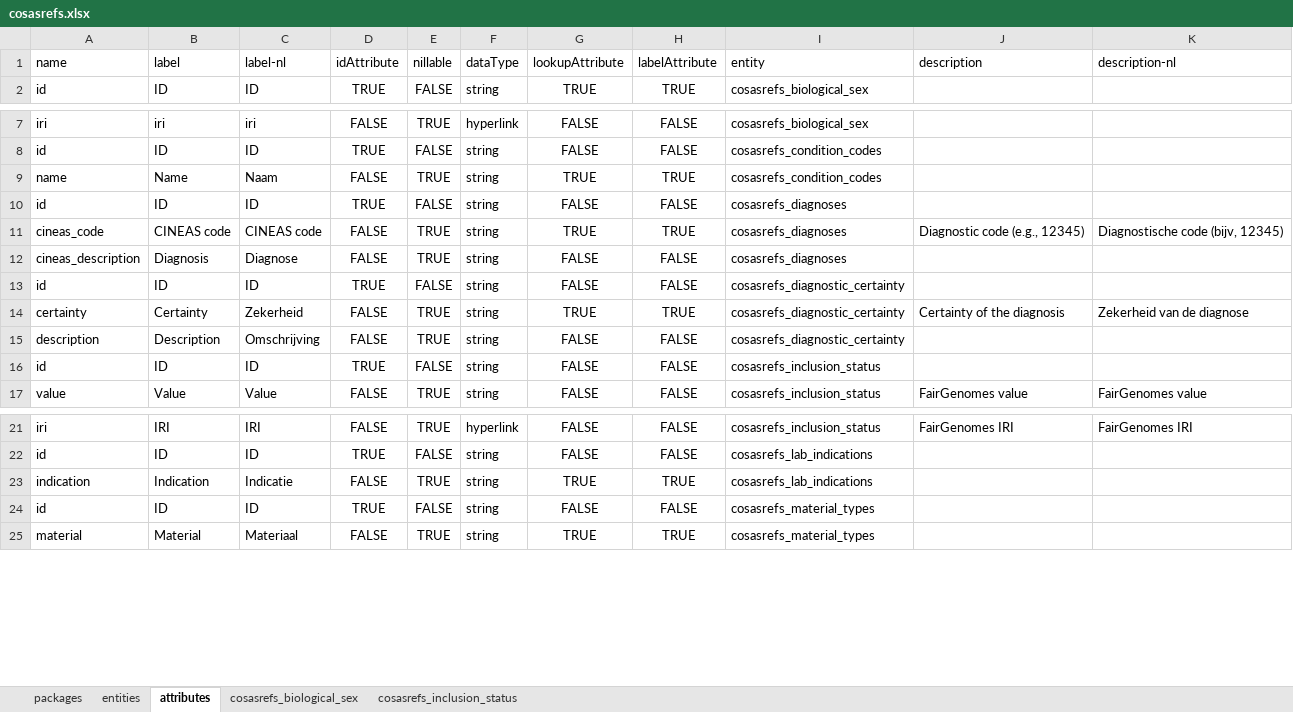
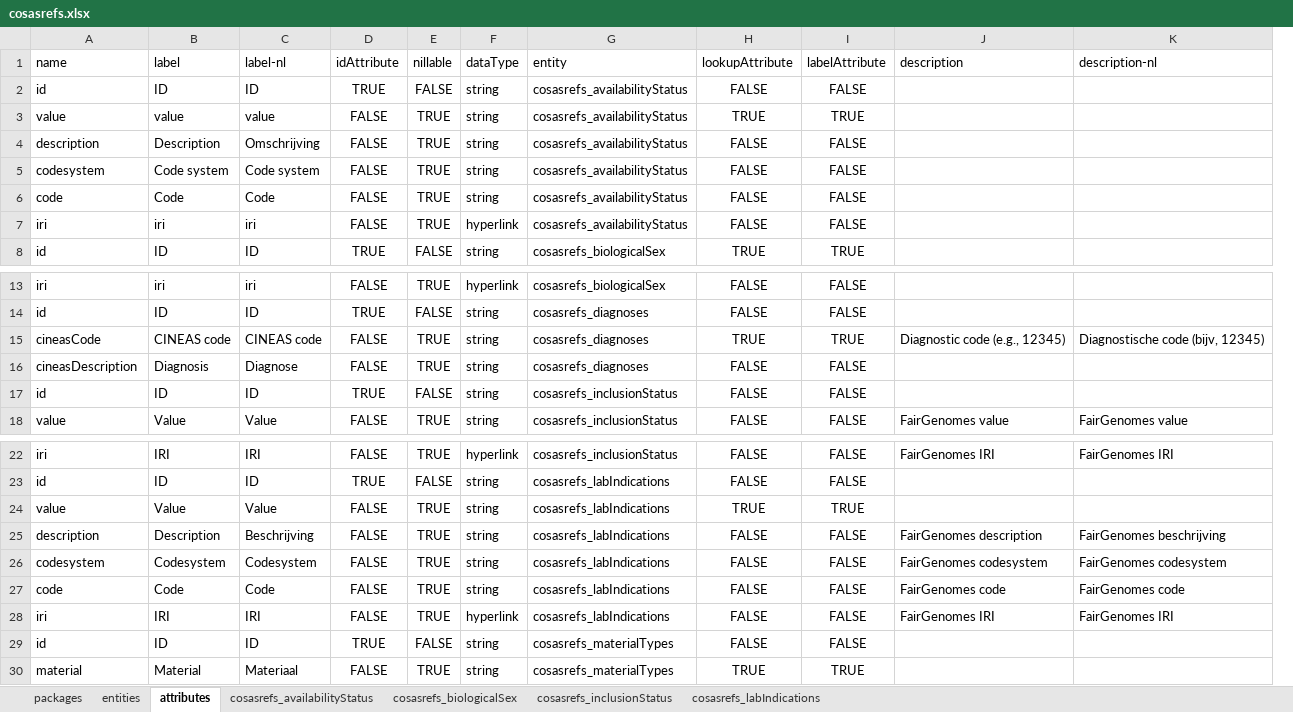
Before and after one commit to molgenis/projects-rd-cosas, an Excel workbook: emx/cosas-refs/cosasrefs.xlsx, sheet attributes, drawn as a sheet; only a part is shown, gaps mark what is left out; values as stored, in another font and other column widths than the file's, no borders; removed rows and columns are numbered as before the commit, all else as after; the diff covers the shown part only; the diff names each change by its address in the sheet, - before the commit and + after, or states it on an @@ line.

```diff
--- a/emx/cosas-refs/cosasrefs.xlsx (sheet attributes)
+++ b/emx/cosas-refs/cosasrefs.xlsx (sheet attributes)
-sheet tab: cosasrefs_biological_sex
+sheet tab: cosasrefs_availabilityStatus
-sheet tab: cosasrefs_inclusion_status
+sheet tab: cosasrefs_biologicalSex
+sheet tab: cosasrefs_inclusionStatus
+sheet tab: cosasrefs_labIndications
+column G (entity), row 8: cosasrefs_biologicalSex; rows 13-18: cosasrefs_biologicalSex | cosasrefs_diagnoses | cosasrefs_diagnoses | cosasrefs_diagnoses | cosasrefs_inclusionStatus | cosasrefs_inclusionStatus; rows 22-24: cosasrefs_inclusionStatus | cosasrefs_labIndications | cosasrefs_labIndications; rows 29-30: cosasrefs_materialTypes | cosasrefs_materialTypes
-column I (entity), row 2: cosasrefs_biological_sex; rows 7-8: cosasrefs_biological_sex | cosasrefs_condition_codes; rows 11-12: cosasrefs_diagnoses | cosasrefs_diagnoses; rows 16-17: cosasrefs_inclusion_status | cosasrefs_inclusion_status; rows 21-25: cosasrefs_inclusion_status | cosasrefs_lab_indications | cosasrefs_lab_indications | cosasrefs_material_types | cosasrefs_material_types
@@ row 10 moved to row 2: id @@
+row 3: value | value | value | FALSE | TRUE | string | cosasrefs_availabilityStatus | TRUE | TRUE
@@ row 15 moved to row 4: description @@
+row 5: codesystem | Code system | Code system | FALSE | TRUE | string | cosasrefs_availabilityStatus | FALSE | FALSE
+row 6: code | Code | Code | FALSE | TRUE | string | cosasrefs_availabilityStatus | FALSE | FALSE
+row 7: iri | iri | iri | FALSE | TRUE | hyperlink | cosasrefs_availabilityStatus | FALSE | FALSE
-row 9: name | Name | Naam | FALSE | TRUE | string | TRUE | TRUE | cosasrefs_condition_codes
-A15 (name): cineas_code
+A15 (name): cineasCode
-A16 (name): cineas_description
+A16 (name): cineasDescription
-row 13: id | ID | ID | TRUE | FALSE | string | FALSE | FALSE | cosasrefs_diagnostic_certainty
-row 14: certainty | Certainty | Zekerheid | FALSE | TRUE | string | TRUE | TRUE | cosasrefs_diagnostic_certainty | Certainty of the diagnosis | Zekerheid van de diagnose
-A24 (name): indication
+A24 (name): value
-B24 (label): Indication
+B24 (label): Value
-C24 (label-nl): Indicatie
+C24 (label-nl): Value
+row 25: description | Description | Beschrijving | FALSE | TRUE | string | cosasrefs_labIndications | FALSE | FALSE | FairGenomes description | FairGenomes beschrijving
+row 26: codesystem | Codesystem | Codesystem | FALSE | TRUE | string | cosasrefs_labIndications | FALSE | FALSE | FairGenomes codesystem | FairGenomes codesystem
+row 27: code | Code | Code | FALSE | TRUE | string | cosasrefs_labIndications | FALSE | FALSE | FairGenomes code | FairGenomes code
+row 28: iri | IRI | IRI | FALSE | TRUE | hyperlink | cosasrefs_labIndications | FALSE | FALSE | FairGenomes IRI | FairGenomes IRI
```
Also changed, not shown: 1 removed row elsewhere in this sheet, sheet cosasrefs_biologicalSex, sheet entities, sheet cosasrefs_availabilityStatus, sheet packages, emx/cosas-portal/cosasportal.xlsx, emx/cosas/cosas.xlsx.
